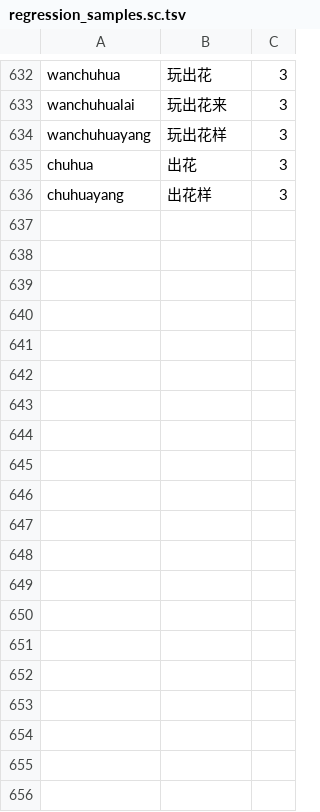
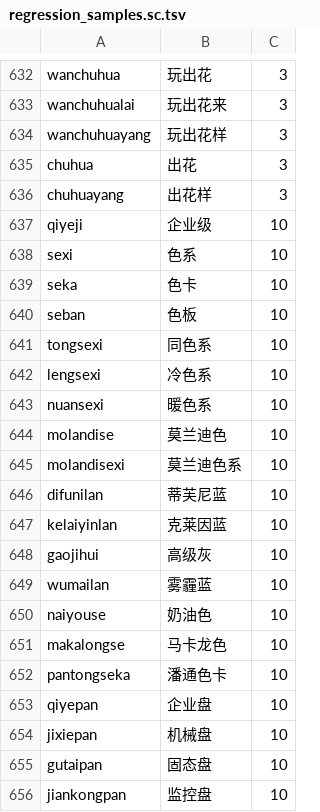
Before and after one commit to shenmin/cassotis-lexicon, a TSV file: manifests/regression_samples.sc.tsv, drawn as a sheet; only a part is shown, gaps mark what is left out; the diff covers the shown part only; the diff names each change by its address in the sheet, - before the commit and + after, or states it on an @@ line.

```diff
--- a/manifests/regression_samples.sc.tsv
+++ b/manifests/regression_samples.sc.tsv
+row 637: qiyeji | 企业级 | 10
+row 638: sexi | 色系 | 10
+row 639: seka | 色卡 | 10
+row 640: seban | 色板 | 10
+row 641: tongsexi | 同色系 | 10
+row 642: lengsexi | 冷色系 | 10
+row 643: nuansexi | 暖色系 | 10
+row 644: molandise | 莫兰迪色 | 10
+row 645: molandisexi | 莫兰迪色系 | 10
+row 646: difunilan | 蒂芙尼蓝 | 10
+row 647: kelaiyinlan | 克莱因蓝 | 10
+row 648: gaojihui | 高级灰 | 10
+row 649: wumailan | 雾霾蓝 | 10
+row 650: naiyouse | 奶油色 | 10
+row 651: makalongse | 马卡龙色 | 10
+row 652: pantongseka | 潘通色卡 | 10
+row 653: qiyepan | 企业盘 | 10
+row 654: jixiepan | 机械盘 | 10
+row 655: gutaipan | 固态盘 | 10
+row 656: jiankongpan | 监控盘 | 10
```
Also changed, not shown: 11 added rows elsewhere in this file, manifests/curated_daily_phrases.tsv, manifests/curated_daily_supplement_phrases.tsv, 12 other files.
